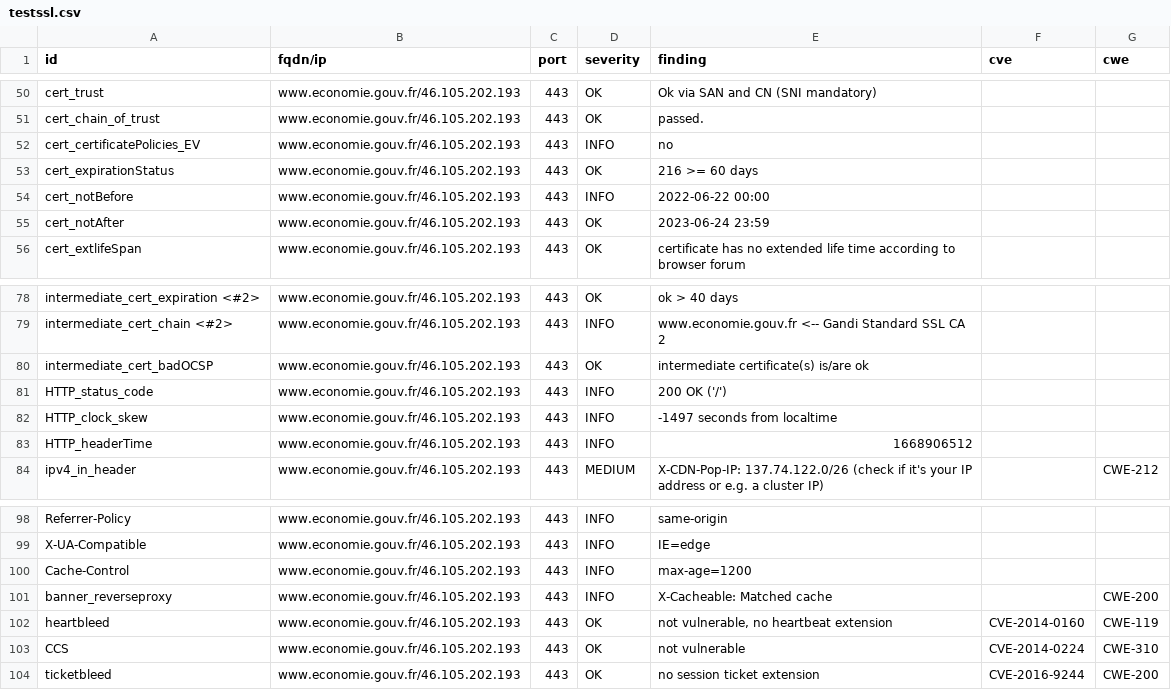
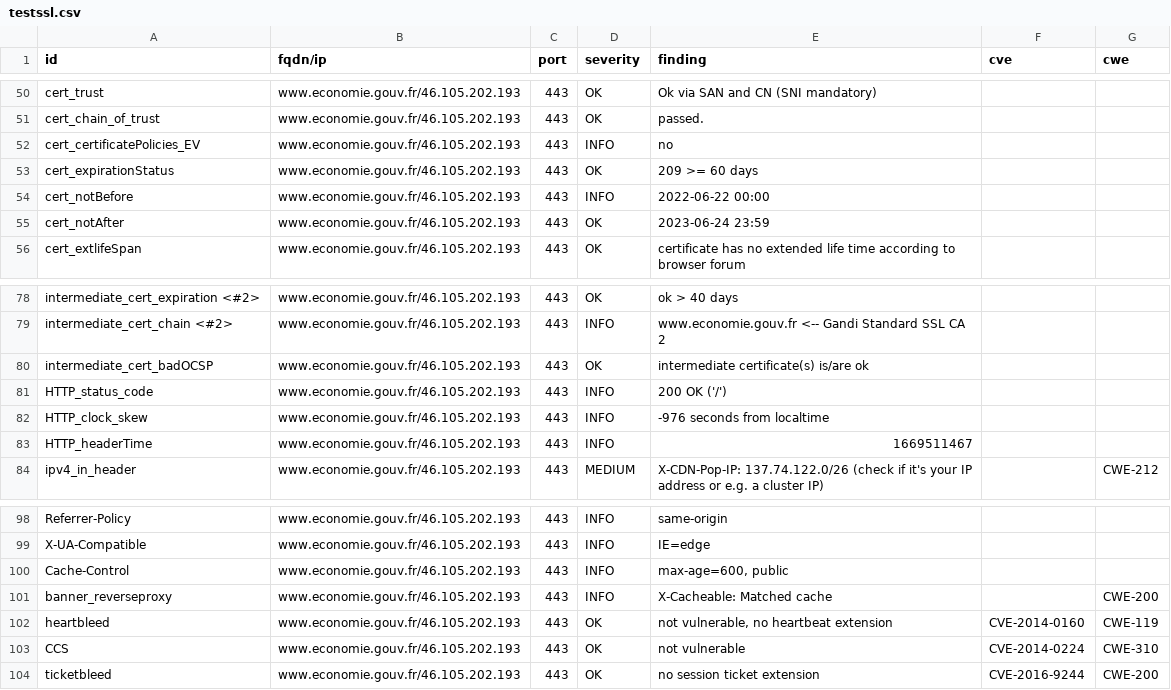
Before and after one commit to bmatge/dashlord, a CSV file: results/aHR0cHM6Ly93d3cuZWNvbm9taWUuZ291di5mcg==/testssl.csv, drawn as a sheet; only a part is shown, gaps mark what is left out.

```diff
--- a/results/aHR0cHM6Ly93d3cuZWNvbm9taWUuZ291di5mcg==/testssl.csv
+++ b/results/aHR0cHM6Ly93d3cuZWNvbm9taWUuZ291di5mcg==/testssl.csv
@@ -52,3 +52,3 @@
 "cert_certificatePolicies_EV","www.economie.gouv.fr/46.105.202.193","443","INFO","no","",""
-"cert_expirationStatus","www.economie.gouv.fr/46.105.202.193","443","OK","216 >= 60 days","",""
+"cert_expirationStatus","www.economie.gouv.fr/46.105.202.193","443","OK","209 >= 60 days","",""
 "cert_notBefore","www.economie.gouv.fr/46.105.202.193","443","INFO","2022-06-22 00:00","",""
@@ -81,4 +81,4 @@
 "HTTP_status_code","www.economie.gouv.fr/46.105.202.193","443","INFO","200 OK ('/')","",""
-"HTTP_clock_skew","www.economie.gouv.fr/46.105.202.193","443","INFO","-1497 seconds from localtime","",""
-"HTTP_headerTime","www.economie.gouv.fr/46.105.202.193","443","INFO","1668906512","",""
+"HTTP_clock_skew","www.economie.gouv.fr/46.105.202.193","443","INFO","-976 seconds from localtime","",""
+"HTTP_headerTime","www.economie.gouv.fr/46.105.202.193","443","INFO","1669511467","",""
 "ipv4_in_header","www.economie.gouv.fr/46.105.202.193","443","MEDIUM","X-CDN-Pop-IP: 137.74.122.0/26 (check if it's your IP address or e.g. a cluster IP)","","CWE-212"
@@ -99,3 +99,3 @@
 "X-UA-Compatible","www.economie.gouv.fr/46.105.202.193","443","INFO","IE=edge","",""
-"Cache-Control","www.economie.gouv.fr/46.105.202.193","443","INFO","max-age=1200","",""
+"Cache-Control","www.economie.gouv.fr/46.105.202.193","443","INFO","max-age=600, public","",""
 "banner_reverseproxy","www.economie.gouv.fr/46.105.202.193","443","INFO","X-Cacheable: Matched cache","","CWE-200"
```
Also changed, not shown: 13 other files.
